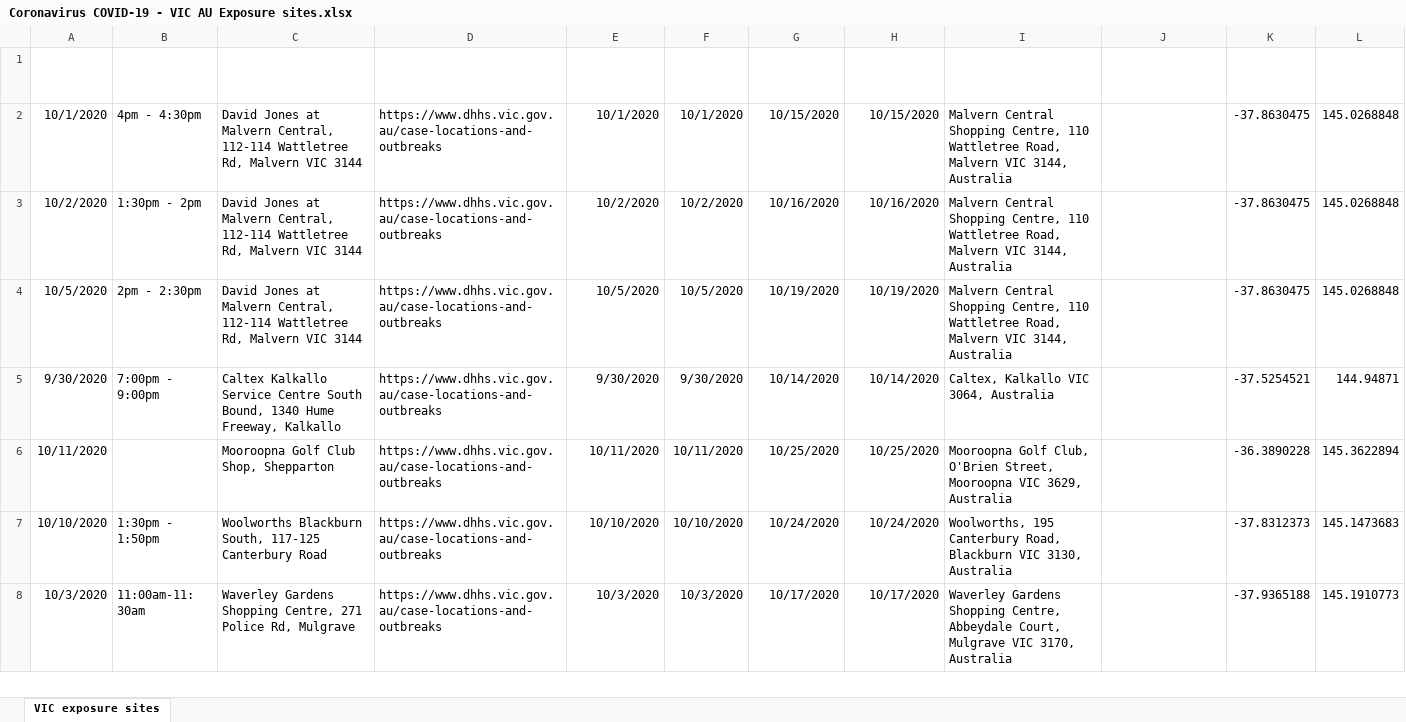
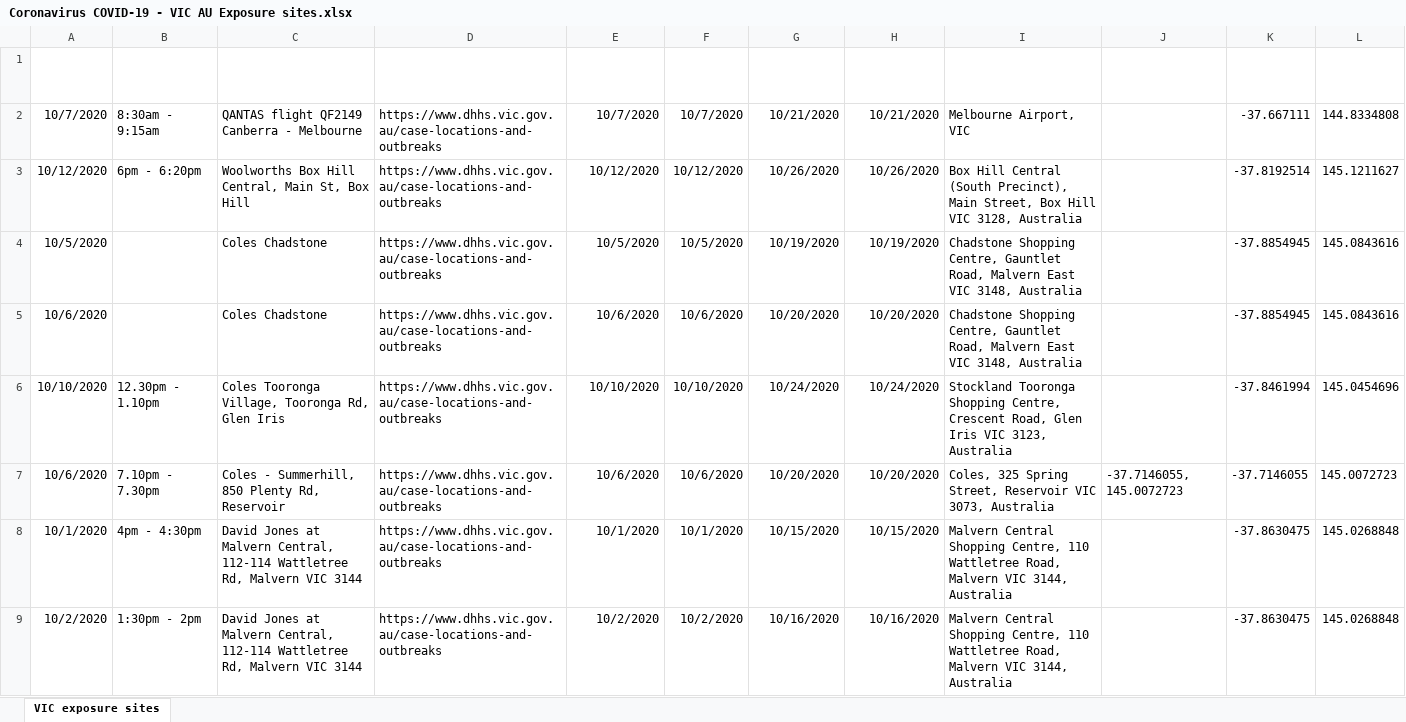
Before and after one commit to Mike-Honey/covid-19-vic-au, an Excel workbook: Coronavirus COVID-19 - VIC AU Exposure sites.xlsx, sheet VIC exposure sites, drawn as a sheet; only a part is shown; the shorter side is filled out with more unchanged rows; values as stored, in another font and other column widths than the file's, no borders; table styles not drawn; the diff names each change by its address in the sheet, - before the commit and + after, or states it on an @@ line.

```diff
--- a/Coronavirus COVID-19 - VIC AU Exposure sites.xlsx (sheet VIC exposure sites)
+++ b/Coronavirus COVID-19 - VIC AU Exposure sites.xlsx (sheet VIC exposure sites)
+row 2: 10/7/2020 | 8:30am - 9:15am | QANTAS flight QF2149 Canberra - Melbourne | https://www.dhhs.vic.gov.au/case-locations-and-outbreaks | 10/7/2020 | 10/7/2020 | 10/21/2020 | 10/21/2020 | Melbourne Airport, VIC |  | -37.667111 | 144.8334808
+row 3: 10/12/2020 | 6pm - 6:20pm | Woolworths Box Hill Central, Main St, Box Hill | https://www.dhhs.vic.gov.au/case-locations-and-outbreaks | 10/12/2020 | 10/12/2020 | 10/26/2020 | 10/26/2020 | Box Hill Central (South Precinct), Main Street, Box Hill VIC 3128, Australia |  | -37.8192514 | 145.1211627
+row 4: 10/5/2020 |  | Coles Chadstone | https://www.dhhs.vic.gov.au/case-locations-and-outbreaks | 10/5/2020 | 10/5/2020 | 10/19/2020 | 10/19/2020 | Chadstone Shopping Centre, Gauntlet Road, Malvern East VIC 3148, Australia |  | -37.8854945 | 145.0843616
+row 5: 10/6/2020 |  | Coles Chadstone | https://www.dhhs.vic.gov.au/case-locations-and-outbreaks | 10/6/2020 | 10/6/2020 | 10/20/2020 | 10/20/2020 | Chadstone Shopping Centre, Gauntlet Road, Malvern East VIC 3148, Australia |  | -37.8854945 | 145.0843616
+row 6: 10/10/2020 | 12.30pm - 1.10pm | Coles Tooronga Village, Tooronga Rd, Glen Iris | https://www.dhhs.vic.gov.au/case-locations-and-outbreaks | 10/10/2020 | 10/10/2020 | 10/24/2020 | 10/24/2020 | Stockland Tooronga Shopping Centre, Crescent Road, Glen Iris VIC 3123, Australia |  | -37.8461994 | 145.0454696
+row 7: 10/6/2020 | 7.10pm - 7.30pm | Coles - Summerhill, 850 Plenty Rd, Reservoir | https://www.dhhs.vic.gov.au/case-locations-and-outbreaks | 10/6/2020 | 10/6/2020 | 10/20/2020 | 10/20/2020 | Coles, 325 Spring Street, Reservoir VIC 3073, Australia | -37.7146055, 145.0072723 | -37.7146055 | 145.0072723
```
Also changed, not shown: 1 other file.
